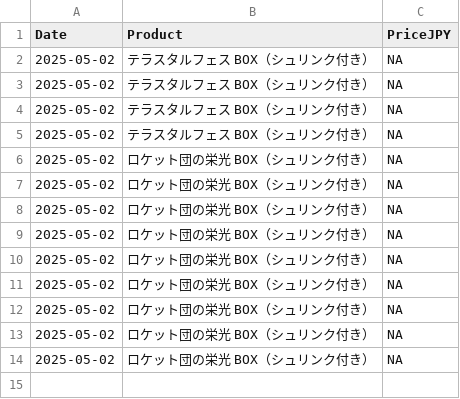
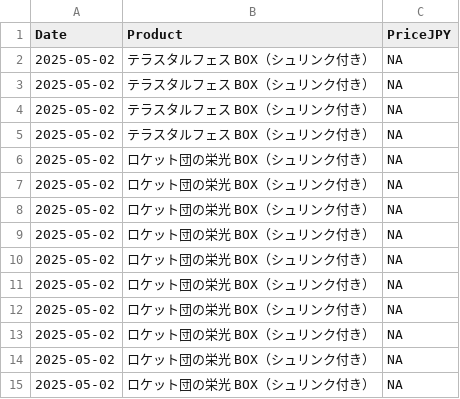
Before and after one commit to Nccchan/poke-price-scraper, a CSV file: latest.csv, drawn as a sheet.

```diff
--- a/latest.csv
+++ b/latest.csv
@@ -14 +14,2 @@
 2025-05-02,ロケット団の栄光 BOX（シュリンク付き）,NA
+2025-05-02,ロケット団の栄光 BOX（シュリンク付き）,NA
```
